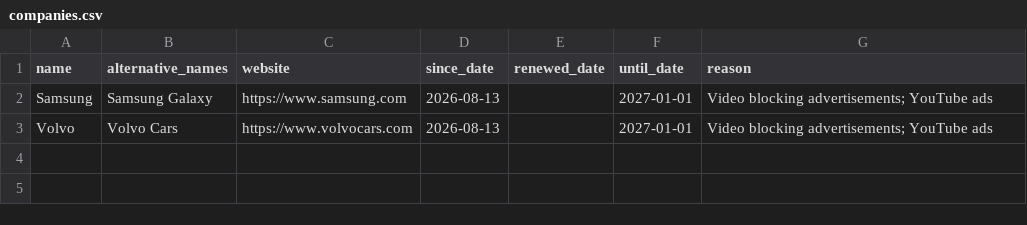
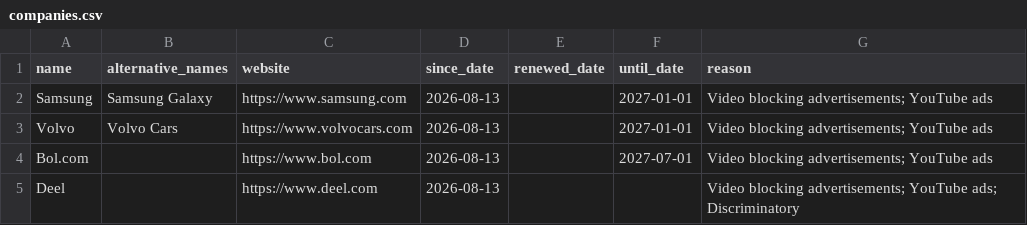
Before and after one commit to HNJAMeindersma/blacklist, a CSV file: companies.csv, drawn as a sheet; the diff names each change by its address in the sheet, - before the commit and + after, or states it on an @@ line.

Commit message:
Update companies.csv

```diff
--- a/companies.csv
+++ b/companies.csv
+row 4: Bol.com |  | https://www.bol.com | 2026-08-13 |  | 2027-07-01 | Video blocking advertisements; YouTube ads
+row 5: Deel |  | https://www.deel.com | 2026-08-13 |  |  | Video blocking advertisements; YouTube ads; Discriminatory
```
